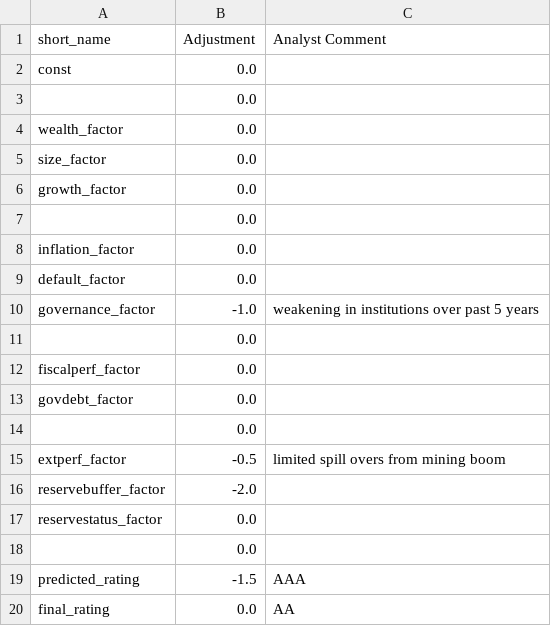
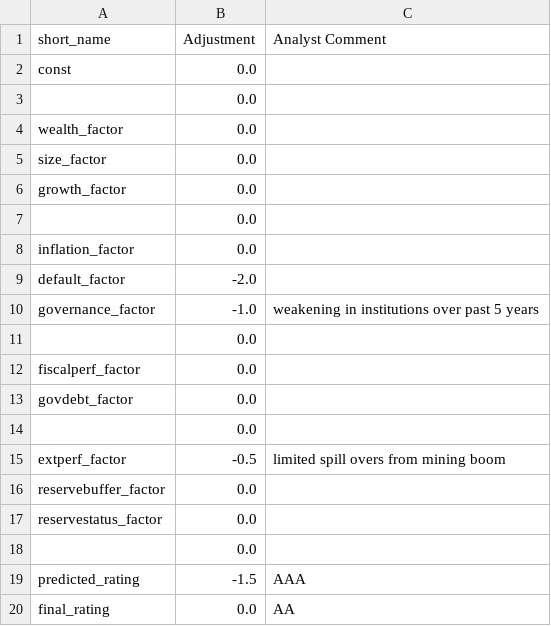
Before and after one commit to kaimin86/credit-rating-deploy, a CSV file: overrides/Australia_2024.csv, drawn as a sheet.

Commit message:
Save override for Australia 2024

```diff
--- a/overrides/Australia_2024.csv
+++ b/overrides/Australia_2024.csv
@@ -8,3 +8,3 @@ growth_factor,0.0,
 inflation_factor,0.0,
-default_factor,0.0,
+default_factor,-2.0,
 governance_factor,-1.0,weakening in institutions over past 5 years
@@ -15,3 +15,3 @@ govdebt_factor,0.0,
 extperf_factor,-0.5,limited spill overs from mining boom
-reservebuffer_factor,-2.0,
+reservebuffer_factor,0.0,
 reservestatus_factor,0.0,
```
